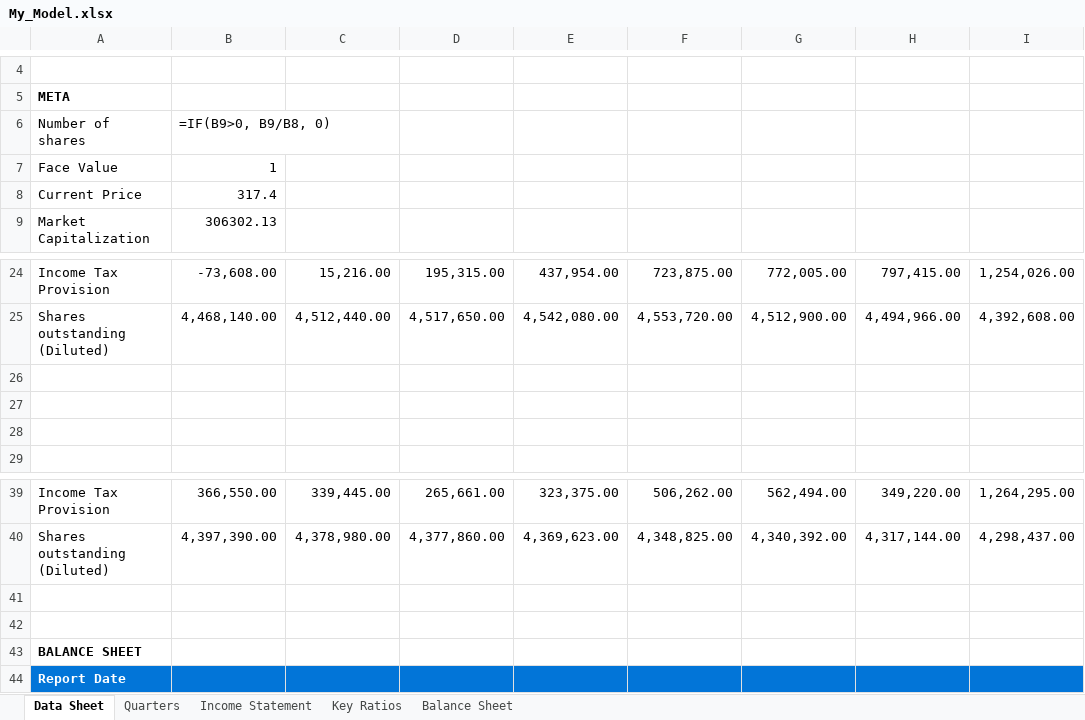
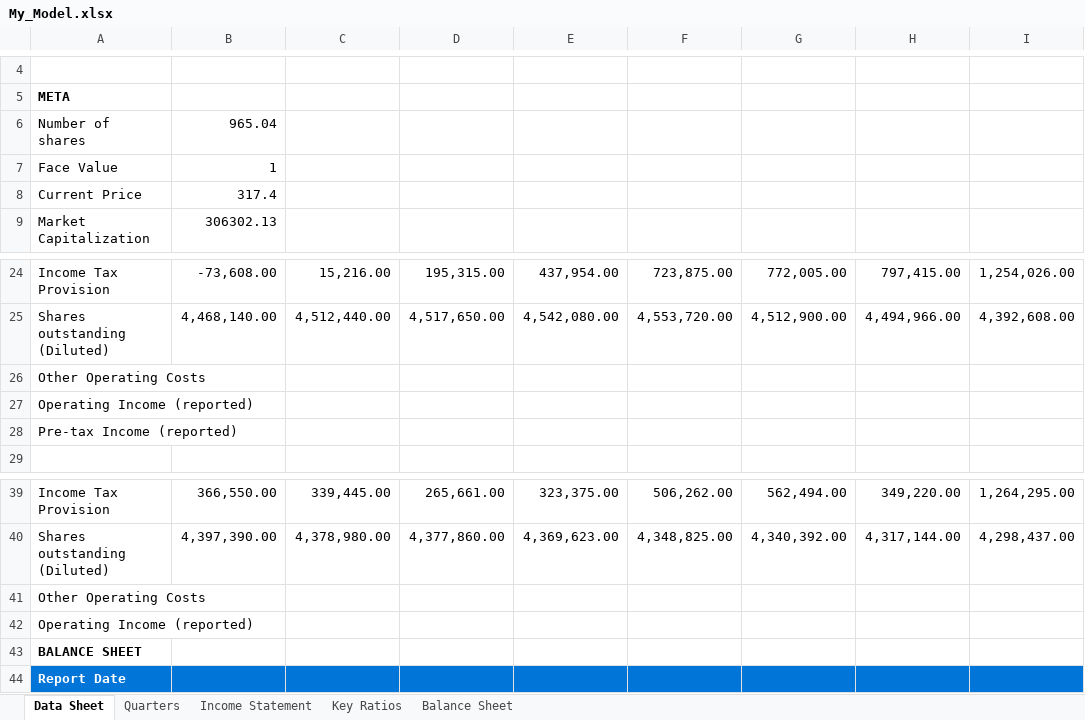
Before and after one commit to vikslap/edgar-fetch, an Excel workbook: python/My_Model.xlsx, sheet Data Sheet, drawn as a sheet; only a part is shown, gaps mark what is left out; values as stored, in another font and other column widths than the file's, no borders; formulas without a stored value are shown as written; conditional formats not drawn; the diff names each change by its address in the sheet, - before the commit and + after, or states it on an @@ line.

```diff
--- a/python/My_Model.xlsx (sheet Data Sheet)
+++ b/python/My_Model.xlsx (sheet Data Sheet)
-B6: =IF(B9>0, B9/B8, 0)
+B6: 965.04
-A26: (empty)
+A26: Other Operating Costs
-A27: (empty)
+A27: Operating Income (reported)
-A28: (empty)
+A28: Pre-tax Income (reported)
-A41: (empty)
+A41: Other Operating Costs
-A42: (empty)
+A42: Operating Income (reported)
```
Also changed, not shown: sheet Income Statement, sheet Quarters, sheet Key Ratios, 5 other files.
